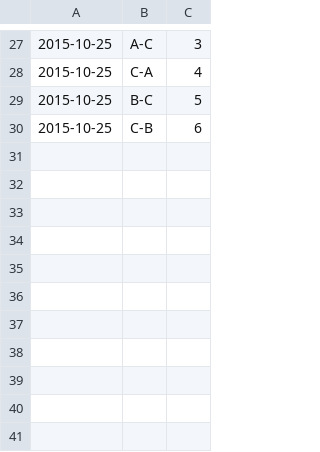
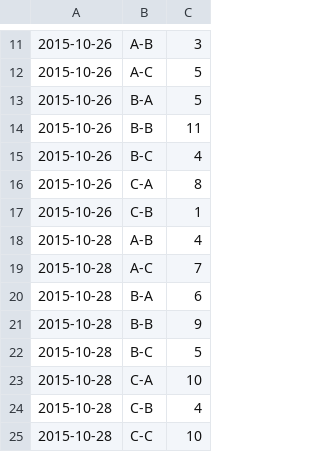
Before and after one commit to bubichallenge/challenge-codes, a CSV file: data/task1-BRP/mini1-submission-bad.csv, drawn as a sheet; only a part is shown, gaps mark what is left out; the diff covers the shown part only.

```diff
--- a/data/task1-BRP/mini1-submission-bad.csv
+++ b/data/task1-BRP/mini1-submission-bad.csv
@@ -27,4 +11,15 @@
-2015-10-25,A-C,3
-2015-10-25,C-A,4
-2015-10-25,B-C,5
-2015-10-25,C-B,6
+2015-10-26,A-B,3
+2015-10-26,A-C,5
+2015-10-26,B-A,5
+2015-10-26,B-B,11
+2015-10-26,B-C,4
+2015-10-26,C-A,8
+2015-10-26,C-B,1
+2015-10-28,A-B,4
+2015-10-28,A-C,7
+2015-10-28,B-A,6
+2015-10-28,B-B,9
+2015-10-28,B-C,5
+2015-10-28,C-A,10
+2015-10-28,C-B,4
+2015-10-28,C-C,10
```
Also changed, not shown: 4 added rows, 20 removed rows and 9 edited cells elsewhere in this file, data/task1-BRP/mini1-submission-perfect.csv, 9 other files.
